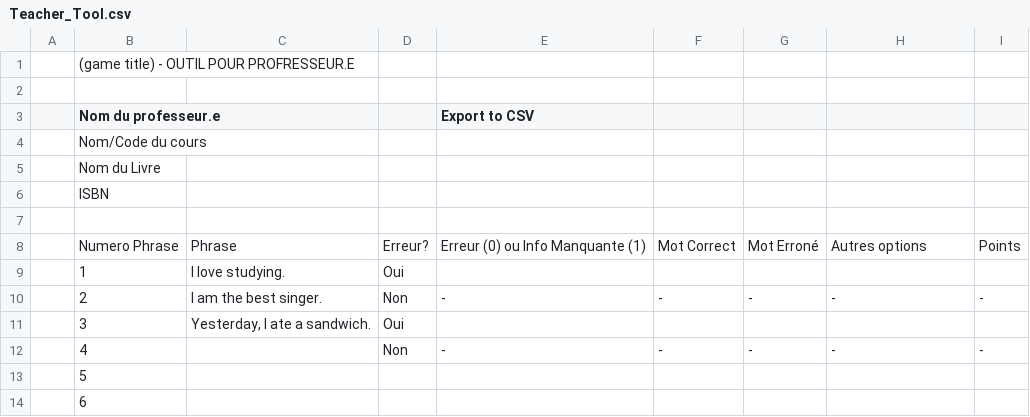
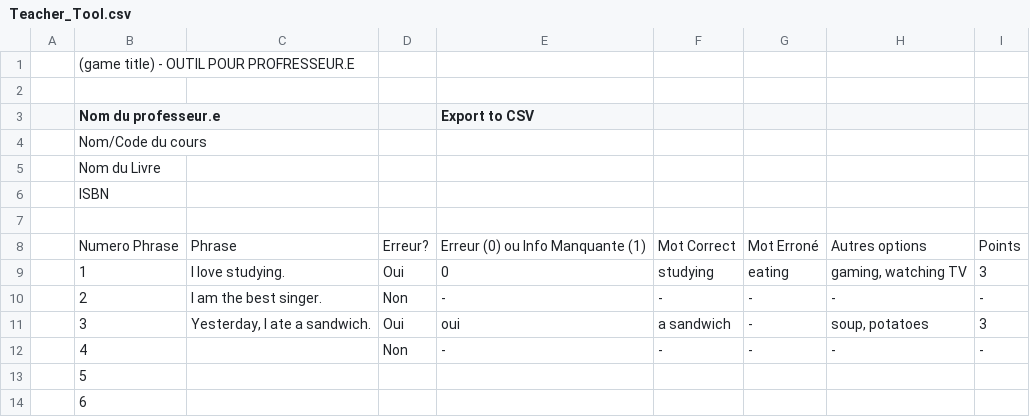
Before and after one commit to Tom-Cao/EduQlasseJam2025, a CSV file: EduJam_Attorney/Assets/Settings/Teacher_Tool.csv, drawn as a sheet; only a part is shown.

```diff
--- a/EduJam_Attorney/Assets/Settings/Teacher_Tool.csv
+++ b/EduJam_Attorney/Assets/Settings/Teacher_Tool.csv
@@ -8,5 +8,5 @@
 ;Numero Phrase;Phrase;Erreur?;Erreur (0) ou Info Manquante (1);Mot Correct;Mot Erroné;Autres options;Points;;;
-;1;I love studying.; Oui ;;;;;;;;
+;1;I love studying.; Oui ;0;studying;eating;gaming, watching TV;3;;;
 ;2;I am the best singer.; Non ;-;-;-;-;-;;;
-;3;Yesterday, I ate a sandwich.; Oui ;;;;;;;;
+;3;Yesterday, I ate a sandwich.; Oui ;oui;a sandwich;-;soup, potatoes;3;;;
 ;4;; Non ;-;-;-;-;-;;;
```
Also changed, not shown: 11 other files.
